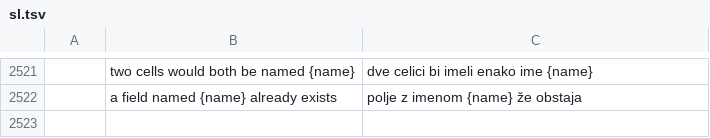
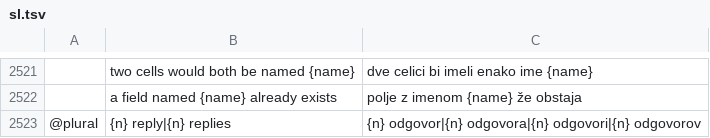
Before and after one commit to 0xPyAI/pdfcraft, a TSV file: crates/ui-egui/src/i18n/sl.tsv, drawn as a sheet; only a part is shown, gaps mark what is left out; the diff names each change by its address in the sheet, - before the commit and + after, or states it on an @@ line.

```diff
--- a/crates/ui-egui/src/i18n/sl.tsv
+++ b/crates/ui-egui/src/i18n/sl.tsv
+row 2523: @plural | {n} reply|{n} replies | {n} odgovor|{n} odgovora|{n} odgovori|{n} odgovorov
```
Also changed, not shown: crates/ui-egui/src/i18n/ar.tsv, crates/ui-egui/src/i18n/lo.tsv, 36 other files.
